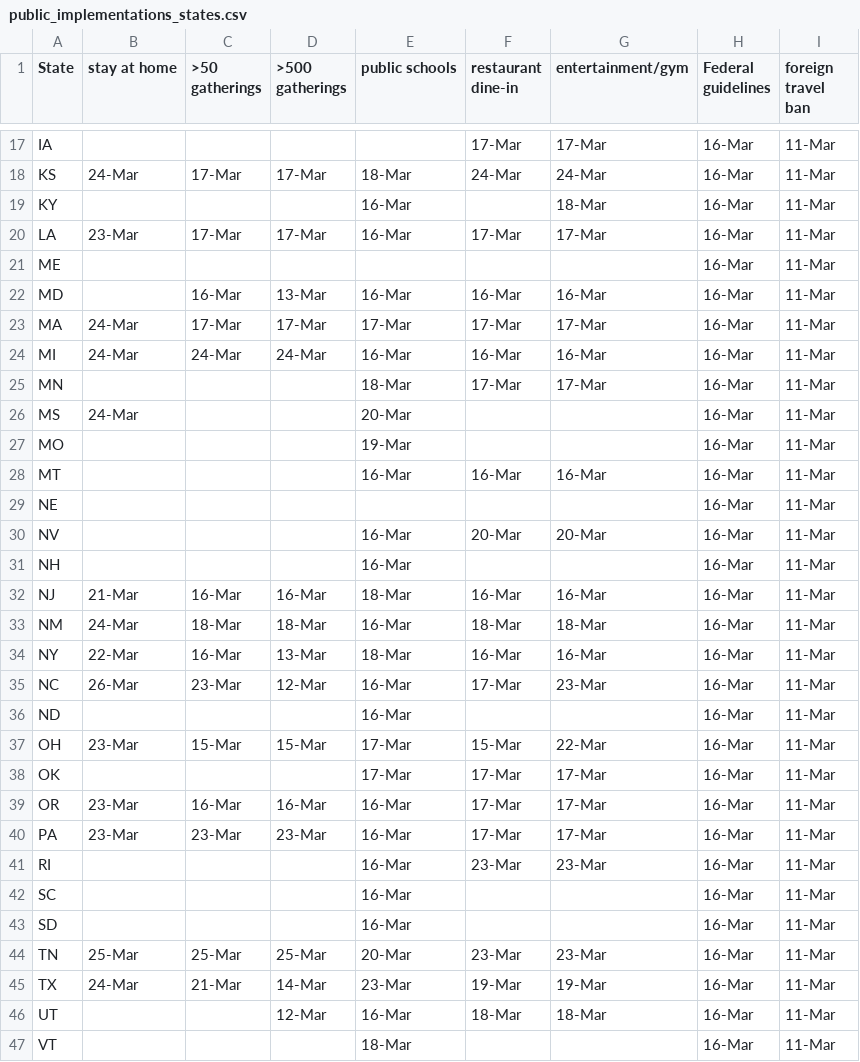
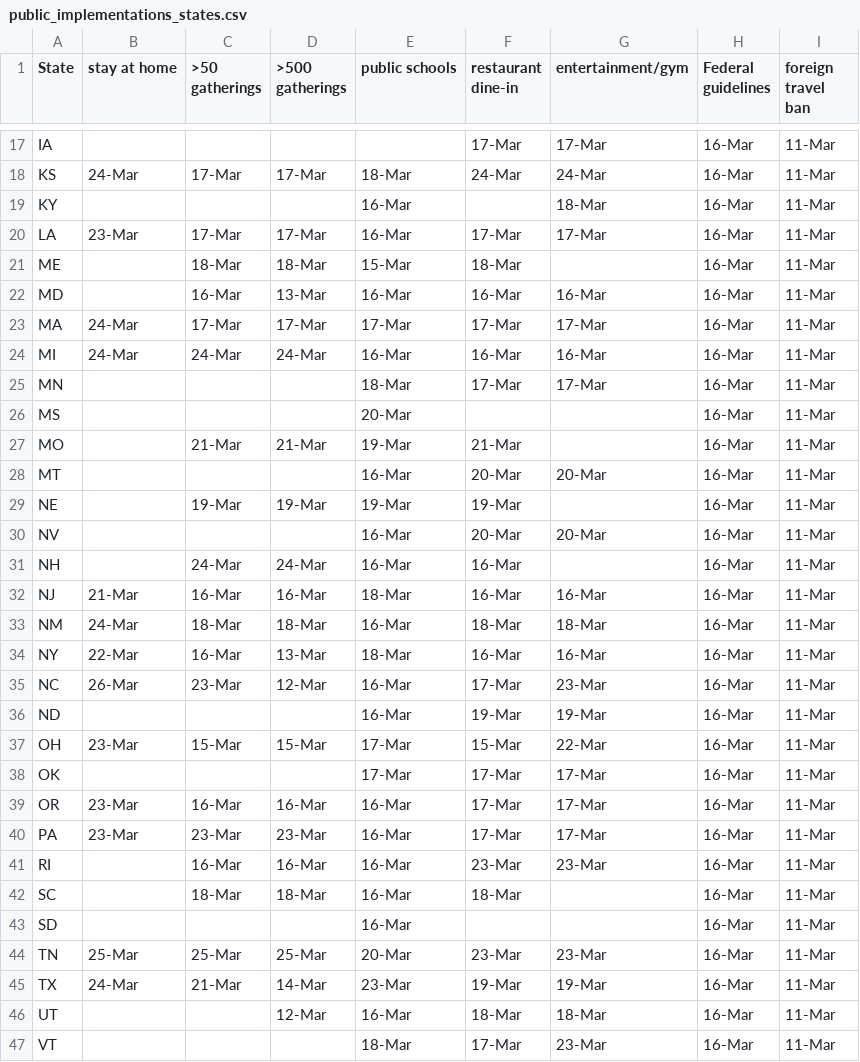
Before and after one commit to JieYingWu/COVID-19_US_County-level_Summaries, a CSV file: raw_data/national/public_implementations_states.csv, drawn as a sheet; only a part is shown, gaps mark what is left out; the diff covers the shown part only.

Commit message:
FIPS for implementations

```diff
--- a/raw_data/national/public_implementations_states.csv
+++ b/raw_data/national/public_implementations_states.csv
@@ -21 +21 @@ LA,23-Mar,17-Mar,17-Mar,16-Mar,17-Mar,17-Mar,16-Mar,11-Mar,
-ME,,,,,,,16-Mar,11-Mar,
+ME,,18-Mar,18-Mar,15-Mar,18-Mar,,16-Mar,11-Mar
@@ -26,4 +26,4 @@ MN,,,,18-Mar,17-Mar,17-Mar,16-Mar,11-Mar,
-MS,24-Mar,,,20-Mar,,,16-Mar,11-Mar,
-MO,,,,19-Mar,,,16-Mar,11-Mar,
-MT,,,,16-Mar,16-Mar,16-Mar,16-Mar,11-Mar,
-NE,,,,,,,16-Mar,11-Mar,
+MS,,,,20-Mar,,,16-Mar,11-Mar
+MO,,21-Mar,21-Mar,19-Mar,21-Mar,,16-Mar,11-Mar
+MT,,,,16-Mar,20-Mar,20-Mar,16-Mar,11-Mar
+NE,,19-Mar,19-Mar,19-Mar,19-Mar,,16-Mar,11-Mar
@@ -31 +31 @@ NV,,,,16-Mar,20-Mar,20-Mar,16-Mar,11-Mar,
-NH,,,,16-Mar,,,16-Mar,11-Mar,
+NH,,24-Mar,24-Mar,16-Mar,16-Mar,,16-Mar,11-Mar
@@ -36 +36 @@ NC,26-Mar,23-Mar,12-Mar,16-Mar,17-Mar,23-Mar,16-Mar,11-Mar,
-ND,,,,16-Mar,,,16-Mar,11-Mar,
+ND,,,,16-Mar,19-Mar,19-Mar,16-Mar,11-Mar
@@ -41,2 +41,2 @@ PA,23-Mar,23-Mar,23-Mar,16-Mar,17-Mar,17-Mar,16-Mar,11-Mar,
-RI,,,,16-Mar,23-Mar,23-Mar,16-Mar,11-Mar,
-SC,,,,16-Mar,,,16-Mar,11-Mar,
+RI,,16-Mar,16-Mar,16-Mar,23-Mar,23-Mar,16-Mar,11-Mar
+SC,,18-Mar,18-Mar,16-Mar,18-Mar,,16-Mar,11-Mar
@@ -47 +47 @@ UT,,,12-Mar,16-Mar,18-Mar,18-Mar,16-Mar,11-Mar,
-VT,,,,18-Mar,,,16-Mar,11-Mar,
+VT,,,,18-Mar,17-Mar,23-Mar,16-Mar,11-Mar
```
Also changed, not shown: 1 added row and 12 edited cells elsewhere in this file, 2 other files.
